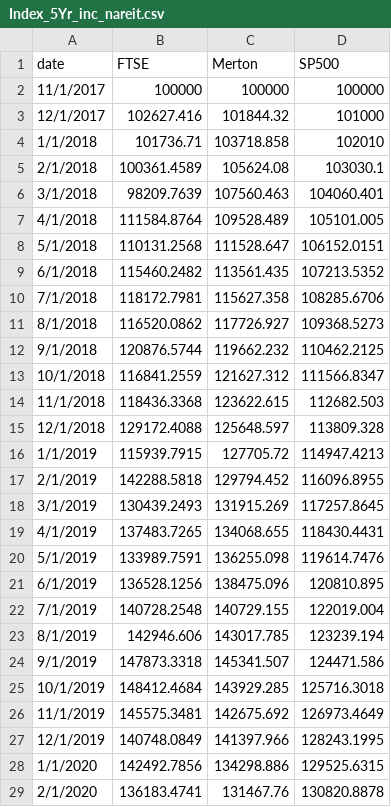
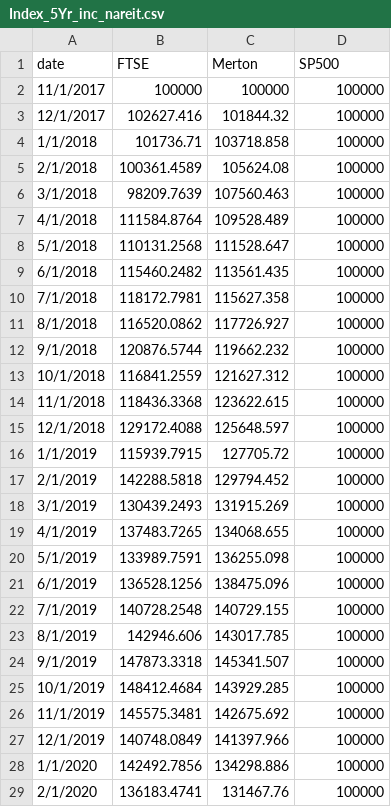
Before and after one commit to Keroroscar/M-Fund-web, a CSV file: Merton Historical Data Archive/Index_5Yr_inc_nareit.csv, drawn as a sheet; only a part is shown; the diff covers the shown part only.

Commit message:
SP500 data cleaning

```diff
--- a/Merton Historical Data Archive/Index_5Yr_inc_nareit.csv
+++ b/Merton Historical Data Archive/Index_5Yr_inc_nareit.csv
@@ -2,28 +2,28 @@ date,FTSE,Merton,SP500
 11/1/2017,100000,100000,100000
-12/1/2017,102627.416,101844.32,101000
-1/1/2018,101736.71,103718.858,102010
-2/1/2018,100361.4589,105624.08,103030.1
-3/1/2018,98209.7639,107560.463,104060.401
-4/1/2018,111584.8764,109528.489,105101.005
-5/1/2018,110131.2568,111528.647,106152.0151
-6/1/2018,115460.2482,113561.435,107213.5352
-7/1/2018,118172.7981,115627.358,108285.6706
-8/1/2018,116520.0862,117726.927,109368.5273
-9/1/2018,120876.5744,119662.232,110462.2125
-10/1/2018,116841.2559,121627.312,111566.8347
-11/1/2018,118436.3368,123622.615,112682.503
-12/1/2018,129172.4088,125648.597,113809.328
-1/1/2019,115939.7915,127705.72,114947.4213
-2/1/2019,142288.5818,129794.452,116096.8955
-3/1/2019,130439.2493,131915.269,117257.8645
-4/1/2019,137483.7265,134068.655,118430.4431
-5/1/2019,133989.7591,136255.098,119614.7476
-6/1/2019,136528.1256,138475.096,120810.895
-7/1/2019,140728.2548,140729.155,122019.004
-8/1/2019,142946.606,143017.785,123239.194
-9/1/2019,147873.3318,145341.507,124471.586
-10/1/2019,148412.4684,143929.285,125716.3018
-11/1/2019,145575.3481,142675.692,126973.4649
-12/1/2019,140748.0849,141397.966,128243.1995
-1/1/2020,142492.7856,134298.886,129525.6315
-2/1/2020,136183.4741,131467.76,130820.8878
+12/1/2017,102627.416,101844.32,100000
+1/1/2018,101736.71,103718.858,100000
+2/1/2018,100361.4589,105624.08,100000
+3/1/2018,98209.7639,107560.463,100000
+4/1/2018,111584.8764,109528.489,100000
+5/1/2018,110131.2568,111528.647,100000
+6/1/2018,115460.2482,113561.435,100000
+7/1/2018,118172.7981,115627.358,100000
+8/1/2018,116520.0862,117726.927,100000
+9/1/2018,120876.5744,119662.232,100000
+10/1/2018,116841.2559,121627.312,100000
+11/1/2018,118436.3368,123622.615,100000
+12/1/2018,129172.4088,125648.597,100000
+1/1/2019,115939.7915,127705.72,100000
+2/1/2019,142288.5818,129794.452,100000
+3/1/2019,130439.2493,131915.269,100000
+4/1/2019,137483.7265,134068.655,100000
+5/1/2019,133989.7591,136255.098,100000
+6/1/2019,136528.1256,138475.096,100000
+7/1/2019,140728.2548,140729.155,100000
+8/1/2019,142946.606,143017.785,100000
+9/1/2019,147873.3318,145341.507,100000
+10/1/2019,148412.4684,143929.285,100000
+11/1/2019,145575.3481,142675.692,100000
+12/1/2019,140748.0849,141397.966,100000
+1/1/2020,142492.7856,134298.886,100000
+2/1/2020,136183.4741,131467.76,100000
```
Also changed, not shown: 32 edited cells elsewhere in this file, 1 other file.
